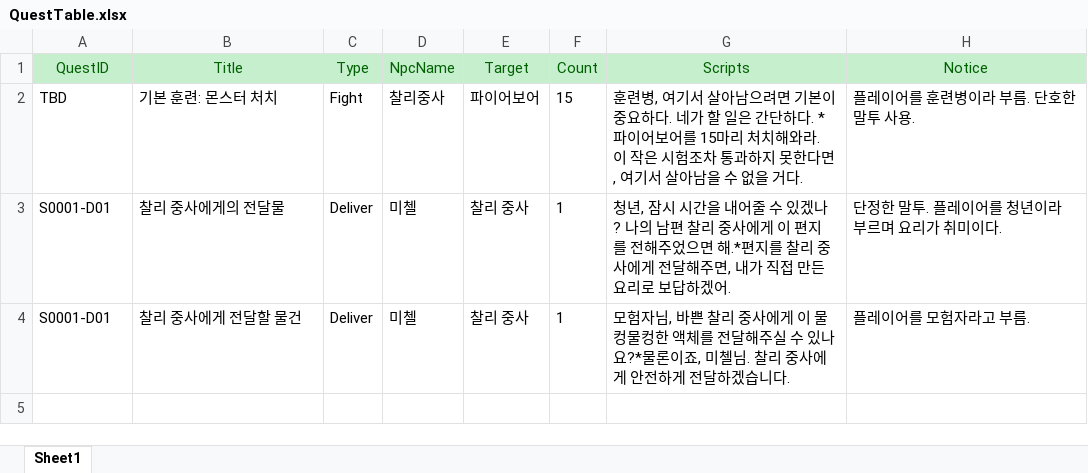
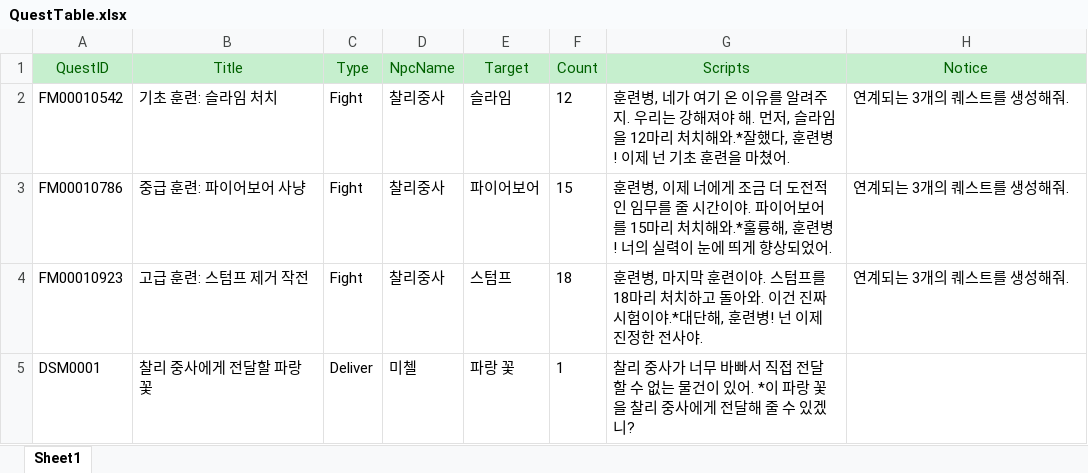
Before and after one commit to Hyoung-Seok/ChatAPI_QuestGenerator, an Excel workbook: Assets/_ExcelData/QuestTable.xlsx, sheet Sheet1, drawn as a sheet; values as stored, in another font and other column widths than the file's, no borders; removed rows and columns are numbered as before the commit, all else as after; the diff names each change by its address in the sheet, - before the commit and + after, or states it on an @@ line.

```diff
--- a/Assets/_ExcelData/QuestTable.xlsx (sheet Sheet1)
+++ b/Assets/_ExcelData/QuestTable.xlsx (sheet Sheet1)
+row 2: FM00010542 | 기초 훈련: 슬라임 처치 | Fight | 찰리중사 | 슬라임 | 12 | 훈련병, 네가 여기 온 이유를 알려주지. 우리는 강해져야 해. 먼저, 슬라임을 12마리 처치해와.*잘했다, 훈련병! 이제 넌 기초 훈련을 마쳤어. | 연계되는 3개의 퀘스트를 생성해줘.
-A3 (QuestID): TBD
+A3 (QuestID): FM00010786
-B3 (Title): 기본 훈련: 몬스터 처치
+B3 (Title): 중급 훈련: 파이어보어 사냥
-G3 (Scripts): 훈련병, 여기서 살아남으려면 기본이 중요하다. 네가 할 일은 간단하다. *파이어보어를 15마리 처치해와라. 이 작은 시험조차 통과하지 못한다면, 여기서 살아남을 수 없을 거다.
+G3 (Scripts): 훈련병, 이제 너에게 조금 더 도전적인 임무를 줄 시간이야. 파이어보어를 15마리 처치해와.*훌륭해, 훈련병! 너의 실력이 눈에 띄게 향상되었어.
-H3 (Notice): 플레이어를 훈련병이라 부름. 단호한 말투 사용.
+H3 (Notice): 연계되는 3개의 퀘스트를 생성해줘.
-row 3: S0001-D01 | 찰리 중사에게의 전달물 | Deliver | 미첼 | 찰리 중사 | 1 | 청년, 잠시 시간을 내어줄 수 있겠나? 나의 남편 찰리 중사에게 이 편지를 전해주었으면 해.*편지를 찰리 중사에게 전달해주면, 내가 직접 만든 요리로 보답하겠어. | 단정한 말투. 플레이어를 청년이라 부르며 요리가 취미이다.
+row 4: FM00010923 | 고급 훈련: 스텀프 제거 작전 | Fight | 찰리중사 | 스텀프 | 18 | 훈련병, 마지막 훈련이야. 스텀프를 18마리 처치하고 돌아와. 이건 진짜 시험이야.*대단해, 훈련병! 넌 이제 진정한 전사야. | 연계되는 3개의 퀘스트를 생성해줘.
-A5 (QuestID): S0001-D01
+A5 (QuestID): DSM0001
-B5 (Title): 찰리 중사에게 전달할 물건
+B5 (Title): 찰리 중사에게 전달할 파랑 꽃
-E5 (Target): 찰리 중사
+E5 (Target): 파랑 꽃
-G5 (Scripts): 모험자님, 바쁜 찰리 중사에게 이 물컹물컹한 액체를 전달해주실 수 있나요?*물론이죠, 미첼님. 찰리 중사에게 안전하게 전달하겠습니다.
+G5 (Scripts): 찰리 중사가 너무 바빠서 직접 전달할 수 없는 물건이 있어. *이 파랑 꽃을 찰리 중사에게 전달해 줄 수 있겠니?
-H5 (Notice): 플레이어를 모험자라고 부름.
+H5 (Notice): (empty)
```
Also changed, not shown: Assets/_ExcelData/NPCData.xlsx, 8 other files.
